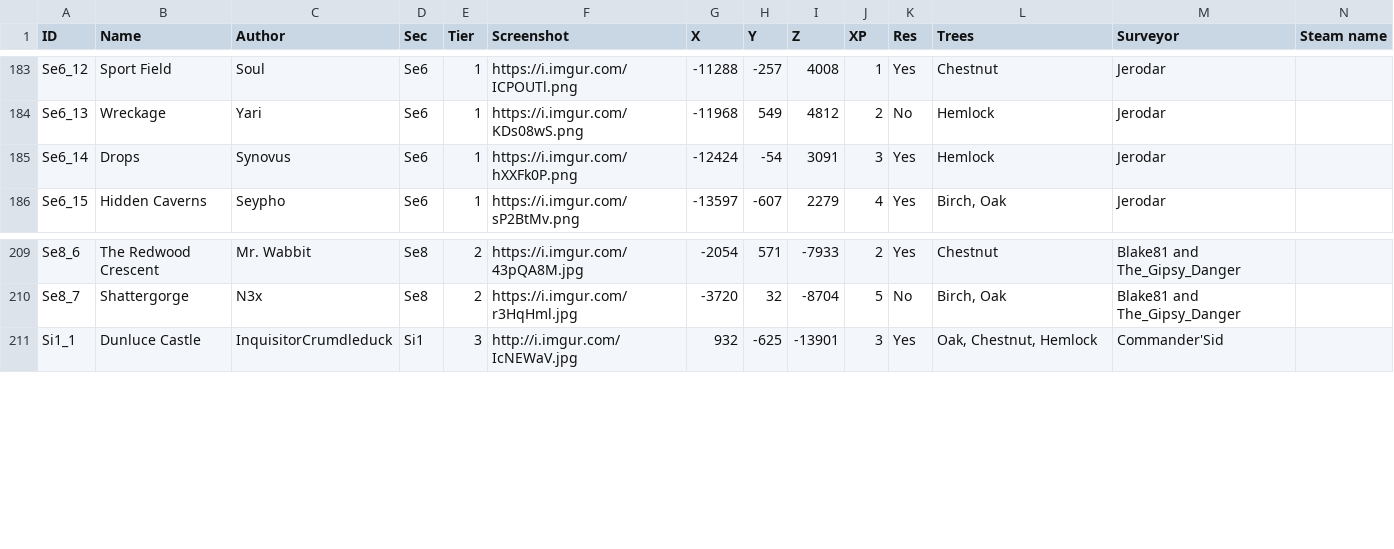
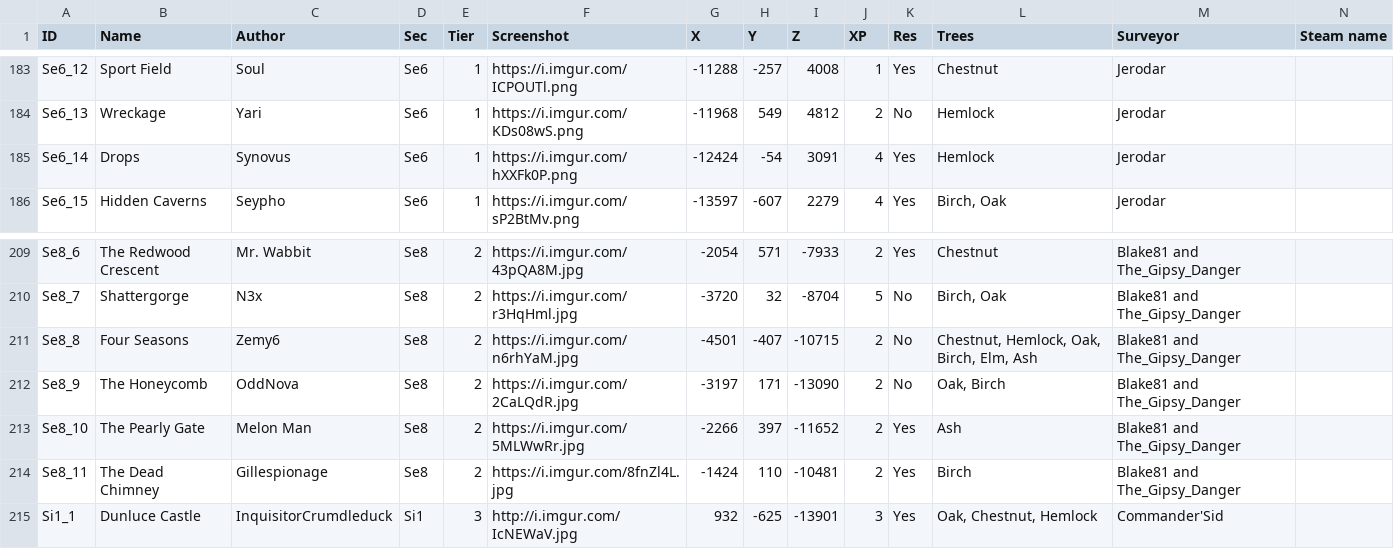
Before and after one commit to Jerodar/WAMap, a CSV file: data/2/island_data.csv, drawn as a sheet; only a part is shown, gaps mark what is left out.

Commit message:
Added more islands to Se8.

```diff
--- a/data/2/island_data.csv
+++ b/data/2/island_data.csv
@@ -184,3 +184,3 @@ Se6_12,Sport Field,Soul,Se6,1,https://i.imgur.com/ICPOUTl.png,-11288,-257,4008,1
 Se6_13,Wreckage,Yari,Se6,1,https://i.imgur.com/KDs08wS.png,-11968,549,4812,2,No,Hemlock,Jerodar,
-Se6_14,Drops,Synovus,Se6,1,https://i.imgur.com/hXXFk0P.png,-12424,-54,3091,3,Yes,Hemlock,Jerodar,
+Se6_14,Drops,Synovus,Se6,1,https://i.imgur.com/hXXFk0P.png,-12424,-54,3091,4,Yes,Hemlock,Jerodar,
 Se6_15,Hidden Caverns,Seypho,Se6,1,https://i.imgur.com/sP2BtMv.png,-13597,-607,2279,4,Yes,"Birch, Oak",Jerodar,
@@ -210,2 +210,6 @@ Se8_6,The Redwood Crescent,Mr. Wabbit,Se8,2,https://i.imgur.com/43pQA8M.jpg,-205
 Se8_7,Shattergorge,N3x,Se8,2,https://i.imgur.com/r3HqHml.jpg,-3720,32,-8704,5,No,"Birch, Oak",Blake81 and The_Gipsy_Danger,
+Se8_8,Four Seasons,Zemy6,Se8,2,https://i.imgur.com/n6rhYaM.jpg,-4501,-407,-10715,2,No,"Chestnut, Hemlock, Oak, Birch, Elm, Ash",Blake81 and The_Gipsy_Danger,
+Se8_9,The Honeycomb,OddNova,Se8,2,https://i.imgur.com/2CaLQdR.jpg,-3197,171,-13090,2,No,"Oak, Birch",Blake81 and The_Gipsy_Danger,
+Se8_10,The Pearly Gate,Melon Man,Se8,2,https://i.imgur.com/5MLWwRr.jpg,-2266,397,-11652,2,Yes,Ash,Blake81 and The_Gipsy_Danger,
+Se8_11,The Dead Chimney,Gillespionage,Se8,2,https://i.imgur.com/8fnZl4L.jpg,-1424,110,-10481,2,Yes,Birch,Blake81 and The_Gipsy_Danger,
 Si1_1,Dunluce Castle,InquisitorCrumdleduck,Si1,3,http://i.imgur.com/IcNEWaV.jpg,932,-625,-13901,3,Yes,"Oak, Chestnut, Hemlock",Commander'Sid,
```
Also changed, not shown: 12 other files.
